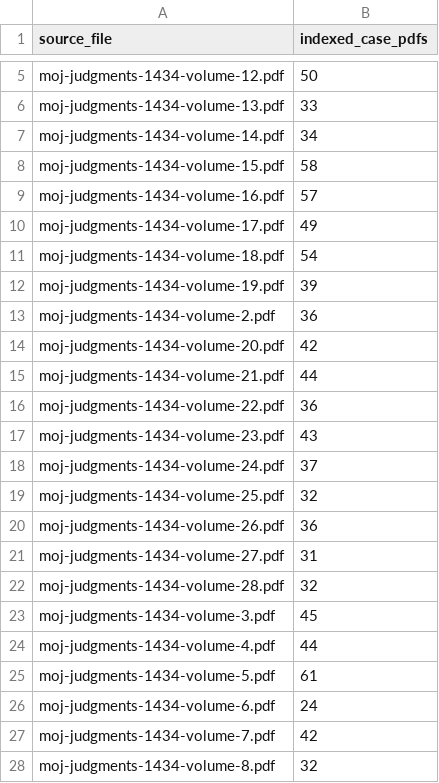
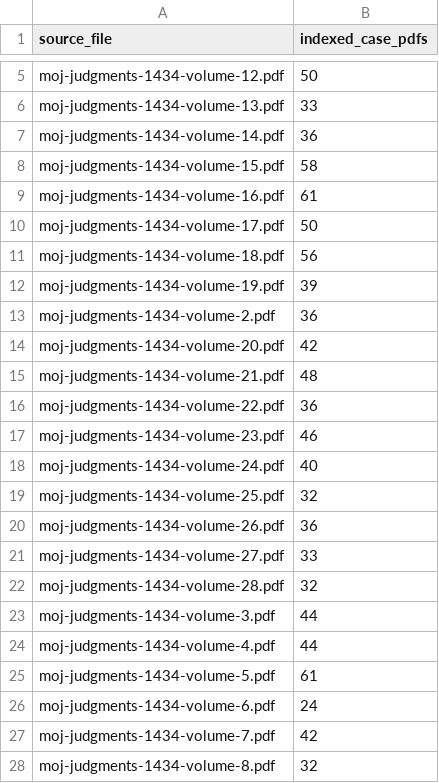
Before and after one commit to drrabab-almobi-dot/smart-legal-researcher-archive, a CSV file: manifests/collector/source-case-counts.csv, drawn as a sheet; only a part is shown, gaps mark what is left out.

```diff
--- a/manifests/collector/source-case-counts.csv
+++ b/manifests/collector/source-case-counts.csv
@@ -6,7 +6,7 @@ moj-judgments-1434-volume-12.pdf,50
 moj-judgments-1434-volume-13.pdf,33
-moj-judgments-1434-volume-14.pdf,34
+moj-judgments-1434-volume-14.pdf,36
 moj-judgments-1434-volume-15.pdf,58
-moj-judgments-1434-volume-16.pdf,57
-moj-judgments-1434-volume-17.pdf,49
-moj-judgments-1434-volume-18.pdf,54
+moj-judgments-1434-volume-16.pdf,61
+moj-judgments-1434-volume-17.pdf,50
+moj-judgments-1434-volume-18.pdf,56
 moj-judgments-1434-volume-19.pdf,39
@@ -14,11 +14,11 @@ moj-judgments-1434-volume-2.pdf,36
 moj-judgments-1434-volume-20.pdf,42
-moj-judgments-1434-volume-21.pdf,44
+moj-judgments-1434-volume-21.pdf,48
 moj-judgments-1434-volume-22.pdf,36
-moj-judgments-1434-volume-23.pdf,43
-moj-judgments-1434-volume-24.pdf,37
+moj-judgments-1434-volume-23.pdf,46
+moj-judgments-1434-volume-24.pdf,40
 moj-judgments-1434-volume-25.pdf,32
 moj-judgments-1434-volume-26.pdf,36
-moj-judgments-1434-volume-27.pdf,31
+moj-judgments-1434-volume-27.pdf,33
 moj-judgments-1434-volume-28.pdf,32
-moj-judgments-1434-volume-3.pdf,45
+moj-judgments-1434-volume-3.pdf,44
 moj-judgments-1434-volume-4.pdf,44
```
Also changed, not shown: manifests/collector/pending-case-duplicates.csv, manifests/collector/processing-log.csv, 21 other files.
